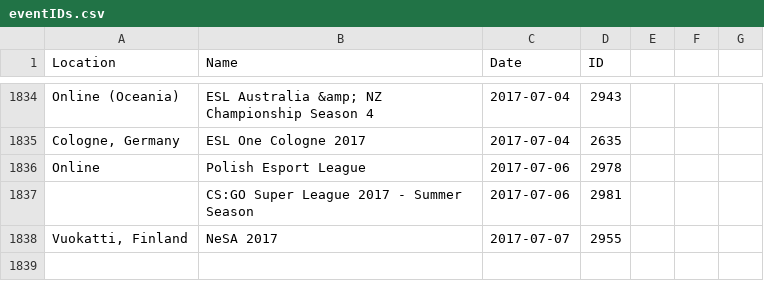
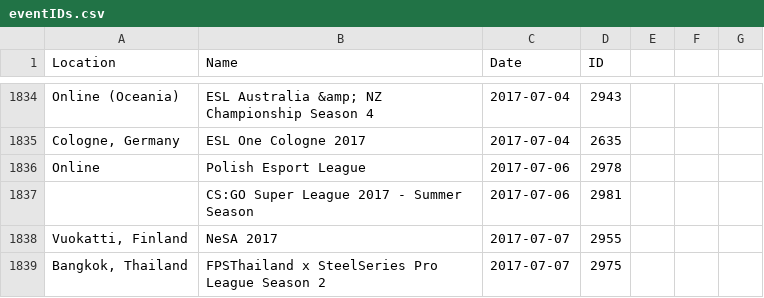
Before and after one commit to Liam-F/HLTV-Scraper, a CSV file: csv/eventIDs.csv, drawn as a sheet; only a part is shown, gaps mark what is left out; the diff names each change by its address in the sheet, - before the commit and + after, or states it on an @@ line.

```diff
--- a/csv/eventIDs.csv
+++ b/csv/eventIDs.csv
+row 1839: Bangkok, Thailand | FPSThailand x SteelSeries Pro League Season 2 | 2017-07-07 | 2975
```
Also changed, not shown: csv/players.csv, 4 other files.
